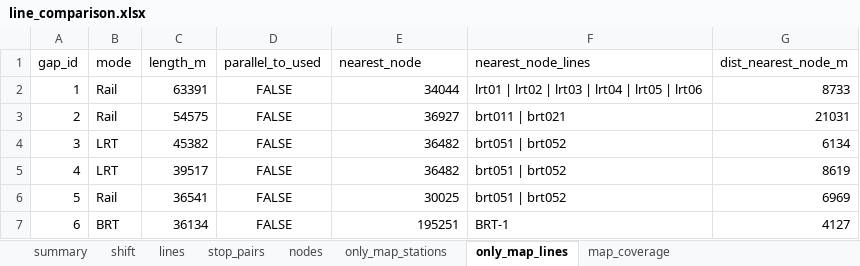
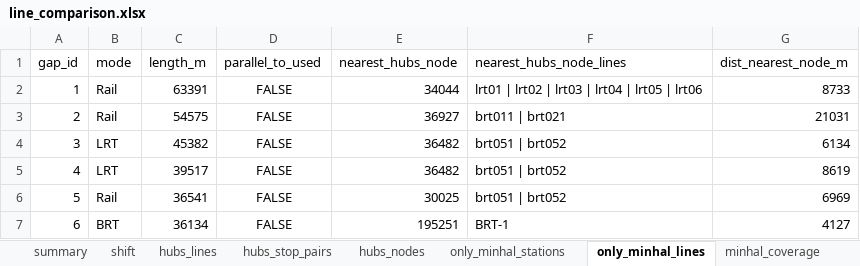
Before and after one commit to oh-da/HubsScraping, an Excel workbook: tod_scraper/data/out/line_comparison.xlsx, sheet only_minhal_lines, drawn as a sheet; only a part is shown; values as stored, in another font and other column widths than the file's, no borders; the diff names each change by its address in the sheet, - before the commit and + after, or states it on an @@ line.

```diff
--- a/tod_scraper/data/out/line_comparison.xlsx (sheet only_minhal_lines)
+++ b/tod_scraper/data/out/line_comparison.xlsx (sheet only_minhal_lines)
-sheet tab: lines
+sheet tab: hubs_lines
-sheet tab: stop_pairs
+sheet tab: hubs_stop_pairs
-sheet tab: nodes
+sheet tab: hubs_nodes
-sheet tab: only_map_stations
+sheet tab: only_minhal_stations
-sheet tab: only_map_lines
+sheet tab: only_minhal_lines
-sheet tab: map_coverage
+sheet tab: minhal_coverage
-E1: nearest_node
+E1: nearest_hubs_node
-F1: nearest_node_lines
+F1: nearest_hubs_node_lines
```
Also changed, not shown: sheet summary, sheet hubs_nodes, sheet hubs_lines, sheet minhal_coverage, sheet only_minhal_stations, sheet hubs_stop_pairs, 5 other files.
